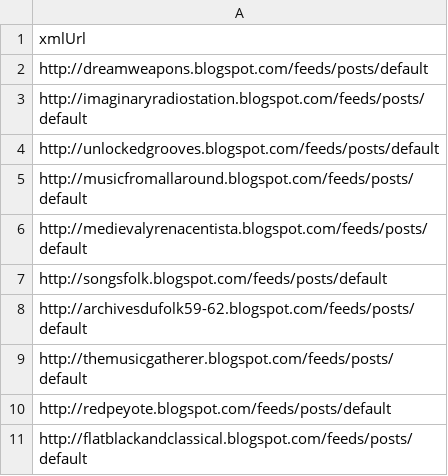
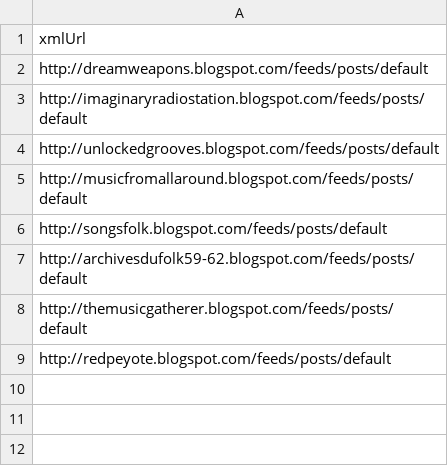
Before and after one commit to mi-mina/blog-network, a CSV file: data/blogs_blogspot2.csv, drawn as a sheet; the diff names each change by its address in the sheet, - before the commit and + after, or states it on an @@ line.

Commit message:
add wordpress blogs

```diff
--- a/data/blogs_blogspot2.csv
+++ b/data/blogs_blogspot2.csv
-row 6: http://medievalyrenacentista.blogspot.com/feeds/posts/default
-row 11: http://flatblackandclassical.blogspot.com/feeds/posts/default
```
Also changed, not shown: data/blogs_wordpress.csv, 7 other files.
